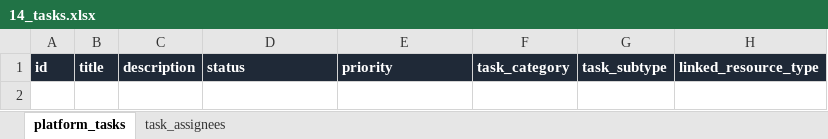
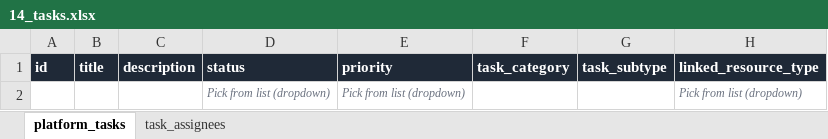
Before and after one commit to abhijeet42cy6/taggd, an Excel workbook: excel_upload_masters/templates/14_tasks.xlsx, sheet platform_tasks, drawn as a sheet; only a part is shown; values as stored, in another font and other column widths than the file's, no borders; the diff names each change by its address in the sheet, - before the commit and + after, or states it on an @@ line.

```diff
--- a/excel_upload_masters/templates/14_tasks.xlsx (sheet platform_tasks)
+++ b/excel_upload_masters/templates/14_tasks.xlsx (sheet platform_tasks)
-D2 (status): (empty)
+D2 (status): Pick from list (dropdown)
-E2 (priority): (empty)
+E2 (priority): Pick from list (dropdown)
-H2 (linked_resource_type): (empty)
+H2 (linked_resource_type): Pick from list (dropdown)
```
Also changed, not shown: sheet task_assignees, excel_upload_masters/templates/01_spine_clients_projects.xlsx, excel_upload_masters/templates/05_pipeline_requisitions_records.xlsx, 20 other files.
